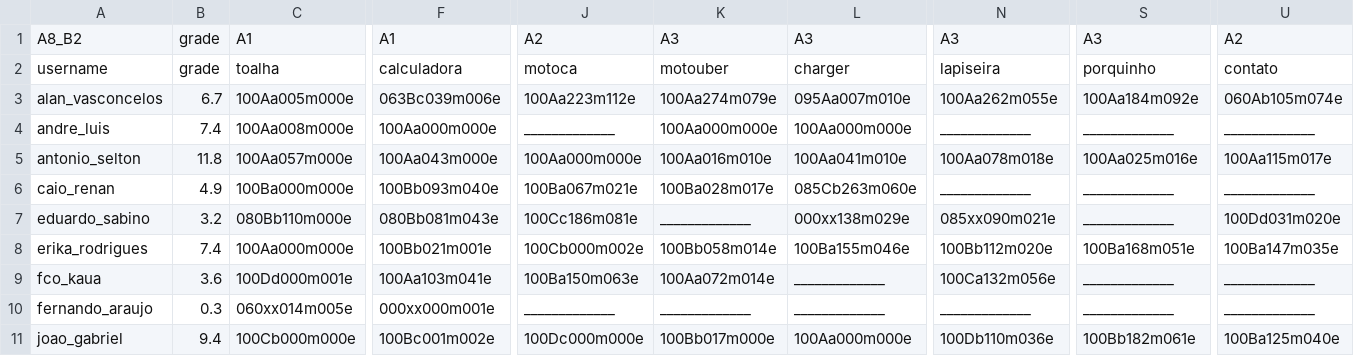
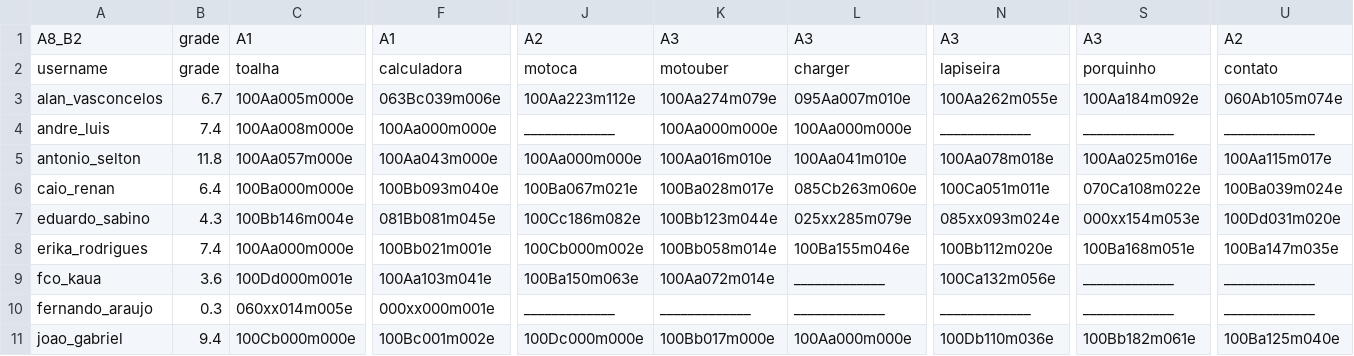
Before and after one commit to senapk/collect, a CSV file: a_dd_count.csv, drawn as a sheet; only a part is shown, gaps mark what is left out; the diff covers the shown part only; the diff names each change by its address in the sheet, - before the commit and + after, or states it on an @@ line.

```diff
--- a/a_dd_count.csv
+++ b/a_dd_count.csv
-B6: 4.9
+B6: 6.4
-N6: _____________
+N6: 100Ca051m011e
-S6: _____________
+S6: 070Ca108m022e
-U6: _____________
+U6: 100Ba039m024e
-B7: 3.2
+B7: 4.3
-C7: 080Bb110m000e
+C7: 100Bb146m004e
-F7: 080Bb081m043e
+F7: 081Bb081m045e
-J7: 100Cc186m081e
+J7: 100Cc186m082e
-K7: _____________
+K7: 100Bb123m044e
-L7: 000xx138m029e
+L7: 025xx285m079e
-N7: 085xx090m021e
+N7: 085xx093m024e
-S7: _____________
+S7: 000xx154m053e
```
Also changed, not shown: 1 edited cell elsewhere in this file, a_dd.csv, b_dd.csv, 7 other files.
